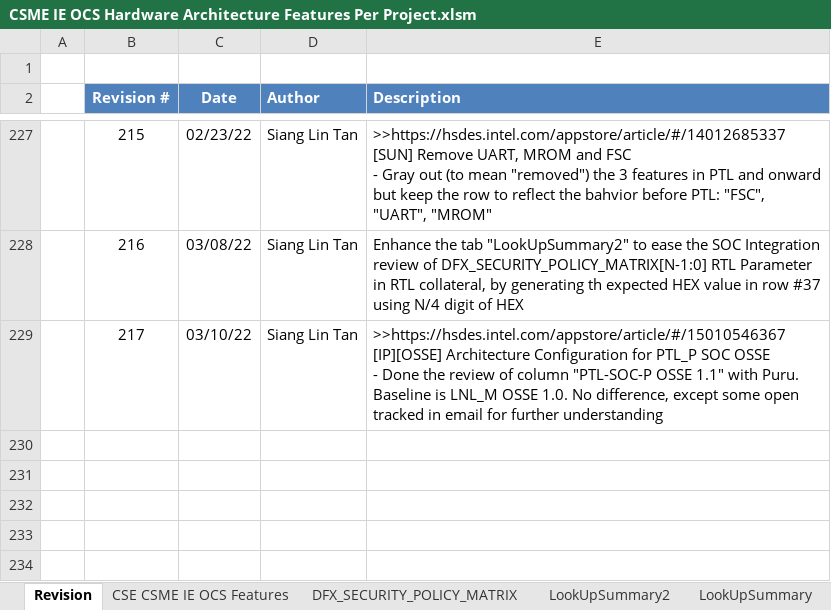
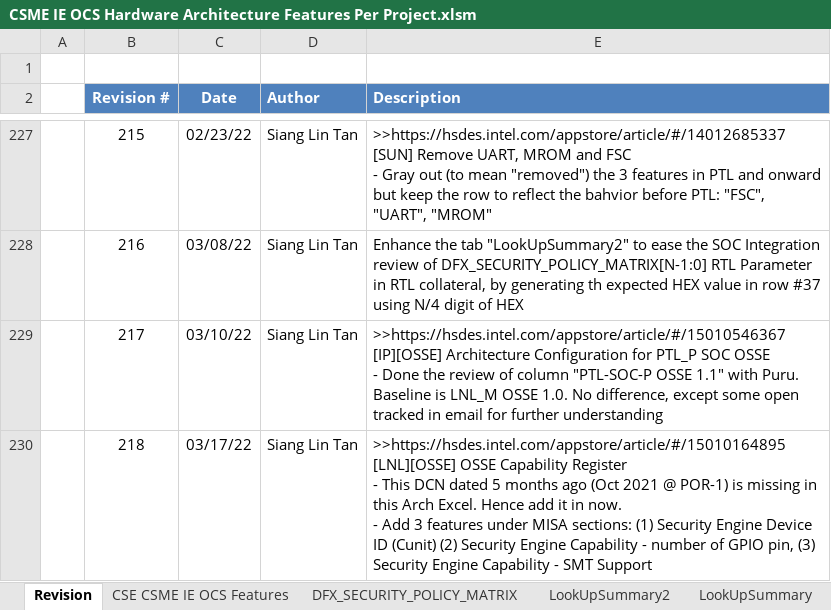
Before and after one commit to jasonx-tsao/exp_vtb, an Excel workbook: ArchSpecs/Working/CSME IE OCS Hardware Architecture Features Per Project.xlsm, sheet Revision, drawn as a sheet; only a part is shown, gaps mark what is left out; values as stored, in another font and other column widths than the file's, no borders; ↵ is a line break in a cell; the diff names each change by its address in the sheet, - before the commit and + after, or states it on an @@ line.

Commit message:
Add files via upload
218	03/17/22	Siang Lin Tan	">>https://hsdes.intel.com/appstore/article/#/15010164895 [LNL][OSSE] OSSE Capability Register
- This DCN dated 5 months ago (Oct 2021 @ POR-1) is missing in this Arch Excel. Hence add it in now.
- Add 3 features under MISA sections: (1) Security Engine Device ID (Cunit) (2) 	Security Engine Capability - number of GPIO pin, (3) Security Engine Capability - SMT Support"

```diff
--- a/ArchSpecs/Working/CSME IE OCS Hardware Architecture Features Per Project.xlsm (sheet Revision)
+++ b/ArchSpecs/Working/CSME IE OCS Hardware Architecture Features Per Project.xlsm (sheet Revision)
+row 230:  | 218 | 03/17/22 | Siang Lin Tan | >>https://hsdes.intel.com/appstore/article/#/15010164895 [LNL][OSSE] OSSE Capability Register ↵ - This DCN dated 5 months ago (Oct 2021 @ POR-1) is missing in this Arch Excel. Hence add it in now. ↵ - Add 3 features under MISA sections: (1) Security Engine Device ID (Cunit) (2) Security Engine Capability - number of GPIO pin, (3) Security Engine Capability - SMT Support
```
Also changed, not shown: sheet CSE CSME IE OCS Features, formulas that keep their value, hidden cells, charts or pictures.
